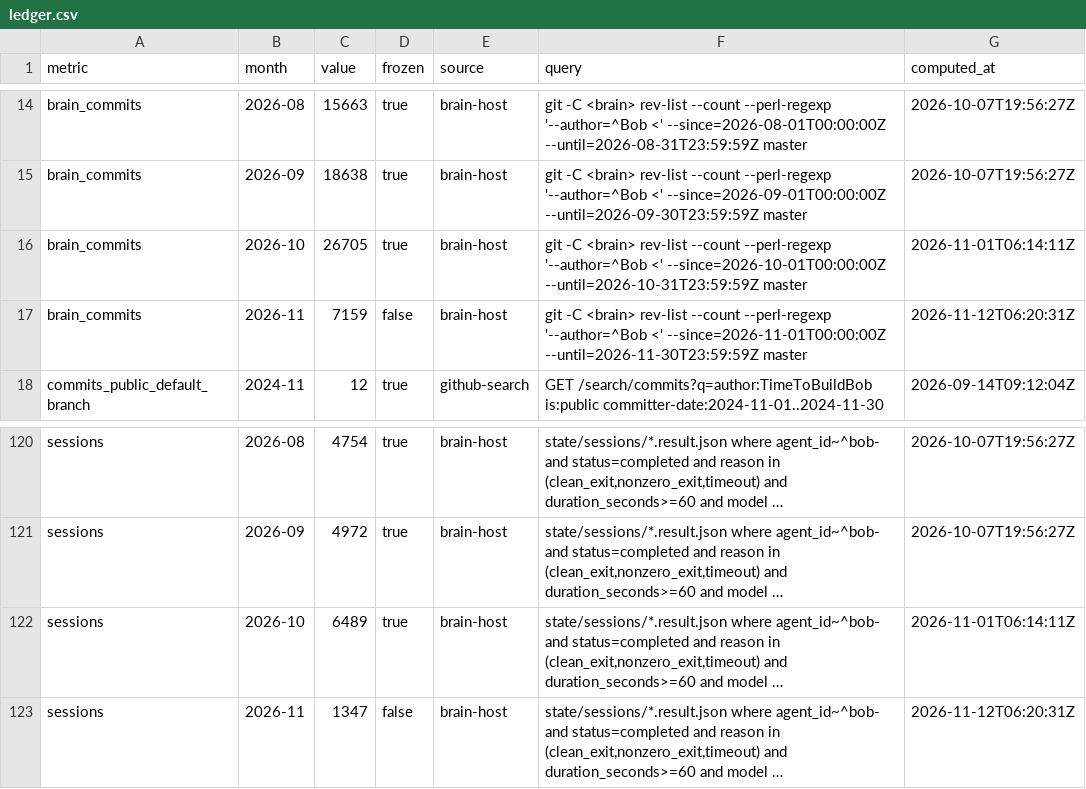
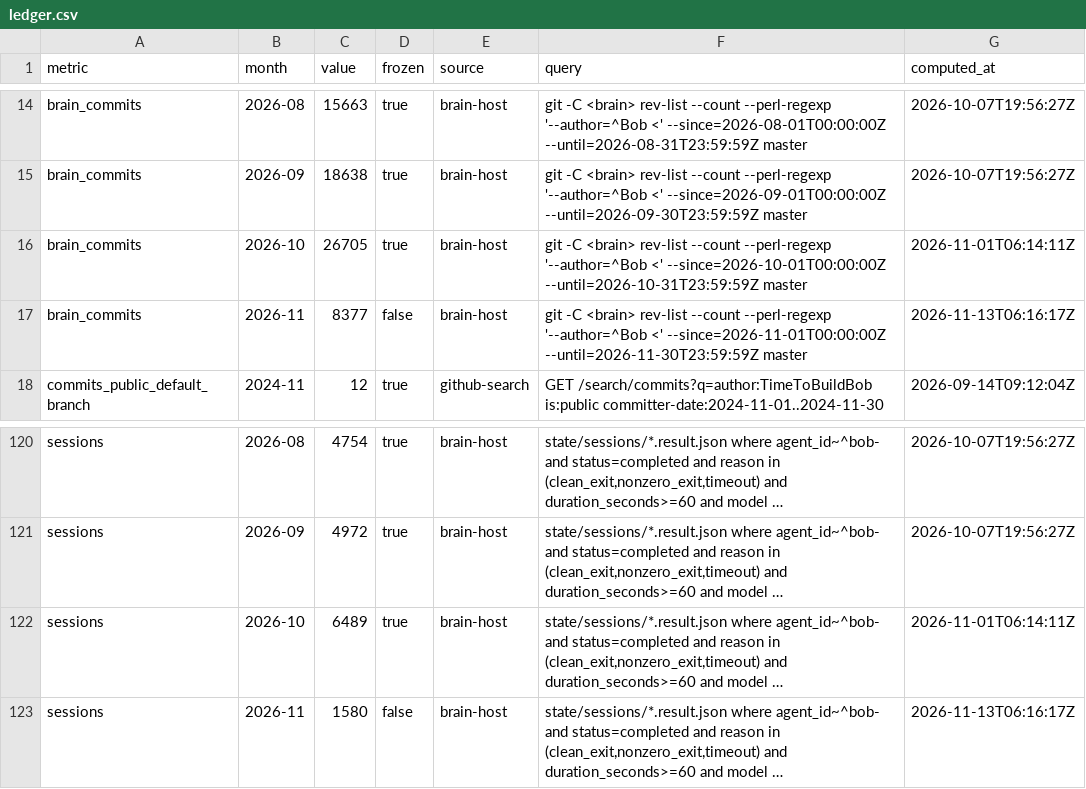
Before and after one commit to TimeToBuildBob/stats, a CSV file: data/ledger.csv, drawn as a sheet; only a part is shown, gaps mark what is left out; long unchanged cells end in …; the diff names each change by its address in the sheet, - before the commit and + after, or states it on an @@ line.

```diff
--- a/data/ledger.csv
+++ b/data/ledger.csv
-C17 (value): 7159
+C17 (value): 8377
-G17 (computed_at): 2026-11-12T06:20:31Z
+G17 (computed_at): 2026-11-13T06:16:17Z
-C123 (value): 1347
+C123 (value): 1580
-G123 (computed_at): 2026-11-12T06:20:31Z
+G123 (computed_at): 2026-11-13T06:16:17Z
```
Also changed, not shown: 5 other files.
